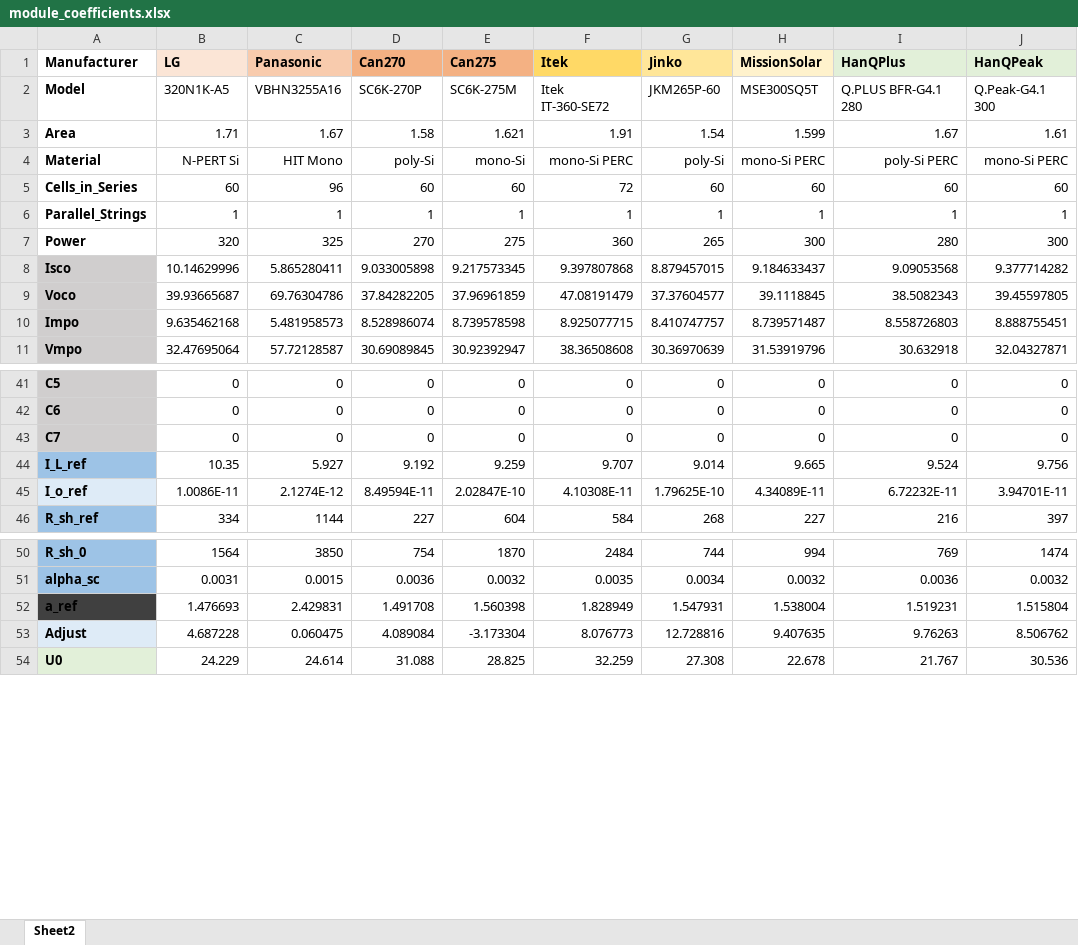
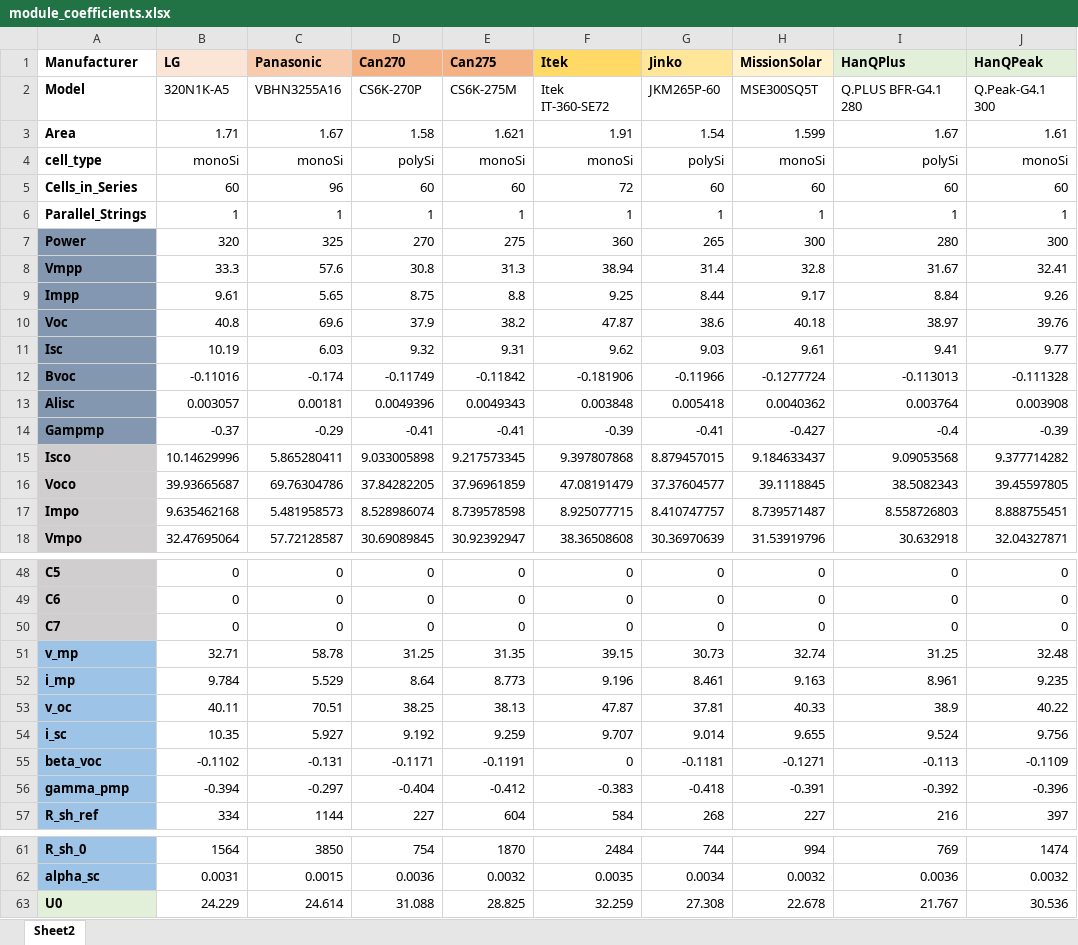
Before and after one commit to lmdeville/PV-Modeling, an Excel workbook: PVLT/module_coefficients.xlsx, sheet Sheet2, drawn as a sheet; only a part is shown, gaps mark what is left out; values as stored, in another font and other column widths than the file's, no borders; removed rows and columns are numbered as before the commit, all else as after; the diff covers the shown part only; the diff names each change by its address in the sheet, - before the commit and + after, or states it on an @@ line.

```diff
--- a/PVLT/module_coefficients.xlsx (sheet Sheet2)
+++ b/PVLT/module_coefficients.xlsx (sheet Sheet2)
-D2 (Can270): SC6K-270P
+D2 (Can270): CS6K-270P
-E2 (Can275): SC6K-275M
+E2 (Can275): CS6K-275M
-row 4: Material | N-PERT Si | HIT Mono | poly-Si | mono-Si | mono-Si PERC | poly-Si | mono-Si PERC | poly-Si PERC | mono-Si PERC
+row 4: cell_type | monoSi | monoSi | polySi | monoSi | monoSi | polySi | monoSi | polySi | monoSi
-A7 fill: none
+A7 fill: #8497B0
+row 8: Vmpp | 33.3 | 57.6 | 30.8 | 31.3 | 38.94 | 31.4 | 32.8 | 31.67 | 32.41
+row 9: Impp | 9.61 | 5.65 | 8.75 | 8.8 | 9.25 | 8.44 | 9.17 | 8.84 | 9.26
+row 10: Voc | 40.8 | 69.6 | 37.9 | 38.2 | 47.87 | 38.6 | 40.18 | 38.97 | 39.76
+row 11: Isc | 10.19 | 6.03 | 9.32 | 9.31 | 9.62 | 9.03 | 9.61 | 9.41 | 9.77
+row 12: Bvoc | -0.11016 | -0.174 | -0.11749 | -0.11842 | -0.181906 | -0.11966 | -0.1277724 | -0.113013 | -0.111328
+row 13: Alisc | 0.003057 | 0.00181 | 0.0049396 | 0.0049343 | 0.003848 | 0.005418 | 0.0040362 | 0.003764 | 0.003908
+row 14: Gampmp | -0.37 | -0.29 | -0.41 | -0.41 | -0.39 | -0.41 | -0.427 | -0.4 | -0.39
+row 51: v_mp | 32.71 | 58.78 | 31.25 | 31.35 | 39.15 | 30.73 | 32.74 | 31.25 | 32.48
+row 52: i_mp | 9.784 | 5.529 | 8.64 | 8.773 | 9.196 | 8.461 | 9.163 | 8.961 | 9.235
+row 53: v_oc | 40.11 | 70.51 | 38.25 | 38.13 | 47.87 | 37.81 | 40.33 | 38.9 | 40.22
-A54 (Manufacturer): I_L_ref
+A54 (Manufacturer): i_sc
-H54 (MissionSolar): 9.665
+H54 (MissionSolar): 9.655
-row 45: I_o_ref | 1.0086E-11 | 2.1274E-12 | 8.49594E-11 | 2.02847E-10 | 4.10308E-11 | 1.79625E-10 | 4.34089E-11 | 6.72232E-11 | 3.94701E-11
+row 55: beta_voc | -0.1102 | -0.131 | -0.1171 | -0.1191 | 0 | -0.1181 | -0.1271 | -0.113 | -0.1109
+row 56: gamma_pmp | -0.394 | -0.297 | -0.404 | -0.412 | -0.383 | -0.418 | -0.391 | -0.392 | -0.396
-row 52: a_ref | 1.476693 | 2.429831 | 1.491708 | 1.560398 | 1.828949 | 1.547931 | 1.538004 | 1.519231 | 1.515804
-row 53: Adjust | 4.687228 | 0.060475 | 4.089084 | -3.173304 | 8.076773 | 12.728816 | 9.407635 | 9.76263 | 8.506762
```
Also changed, not shown: 1 added row and 2 removed rows elsewhere in this sheet, 3 other files.
